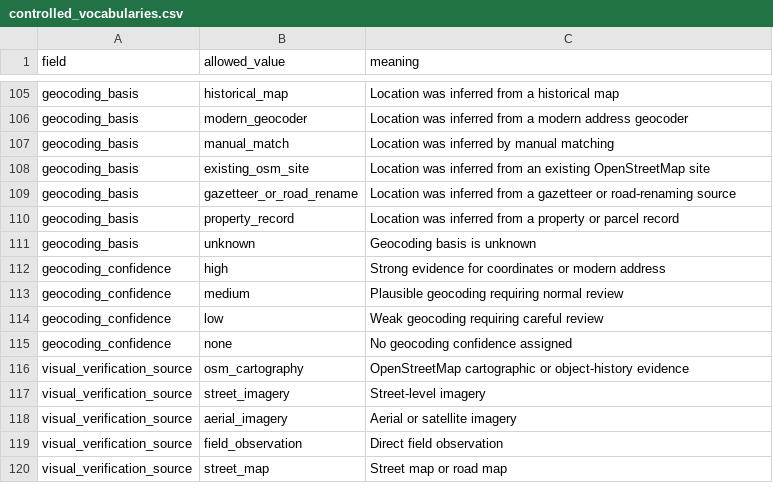
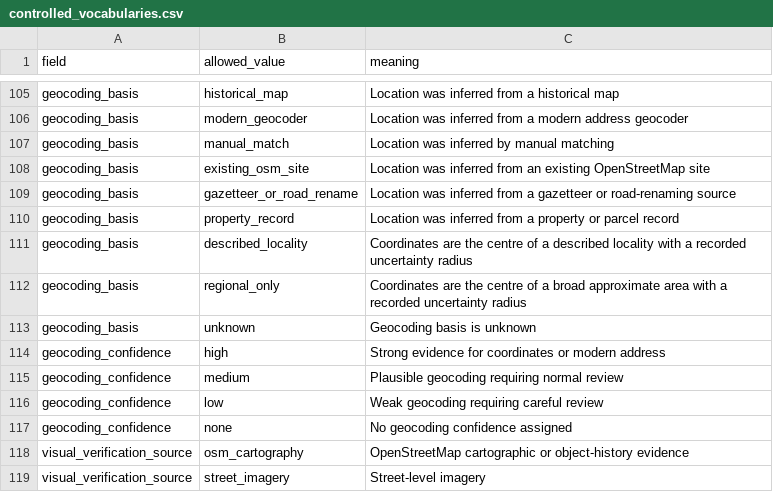
Before and after one commit to go-bayes/places-of-worship, a CSV file: docs/templates/ra-historical-site-evidence/controlled_vocabularies.csv, drawn as a sheet; only a part is shown, gaps mark what is left out; the shorter side is filled out with more unchanged rows; the diff names each change by its address in the sheet, - before the commit and + after, or states it on an @@ line.

Commit message:
export approximate areas honestly and clear the disabled latest-date field

```diff
--- a/docs/templates/ra-historical-site-evidence/controlled_vocabularies.csv
+++ b/docs/templates/ra-historical-site-evidence/controlled_vocabularies.csv
+row 111: geocoding_basis | described_locality | Coordinates are the centre of a described locality with a recorded uncertainty radius
+row 112: geocoding_basis | regional_only | Coordinates are the centre of a broad approximate area with a recorded uncertainty radius
```
Also changed, not shown: 3 other files.
